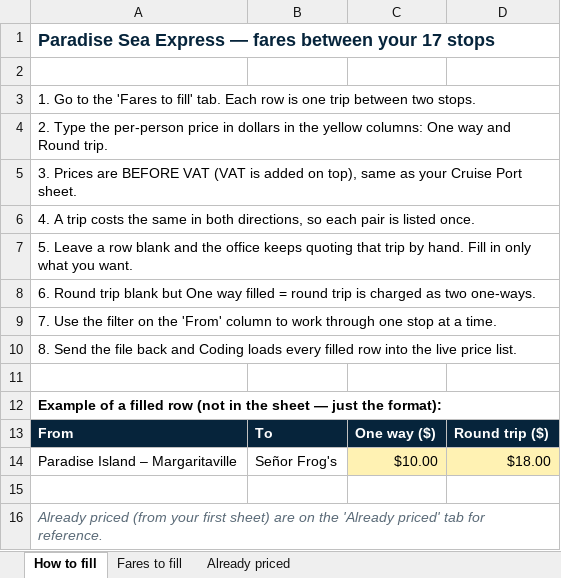
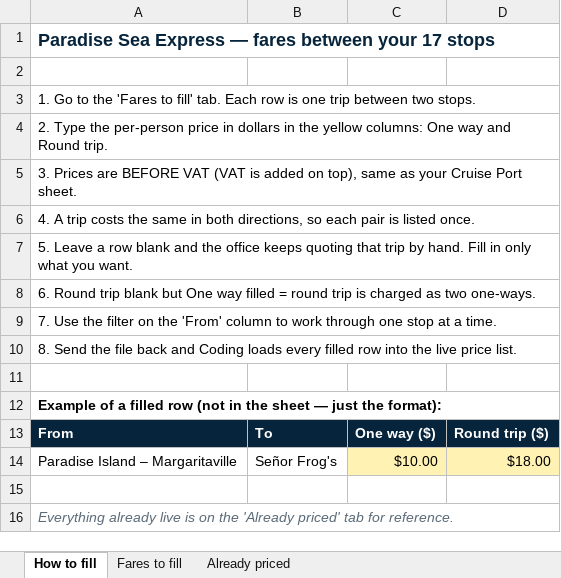
Before and after one commit to capitanjack242/paradise-sea-tours, an Excel workbook: docs/fares-to-fill.xlsx, sheet How to fill, drawn as a sheet; values as stored, in another font and other column widths than the file's, no borders; the diff names each change by its address in the sheet, - before the commit and + after, or states it on an @@ line.

```diff
--- a/docs/fares-to-fill.xlsx (sheet How to fill)
+++ b/docs/fares-to-fill.xlsx (sheet How to fill)
-A16: Already priced (from your first sheet) are on the…
+A16: Everything already live is on the…
```
Also changed, not shown: sheet Already priced, sheet Fares to fill, 2 other files.
